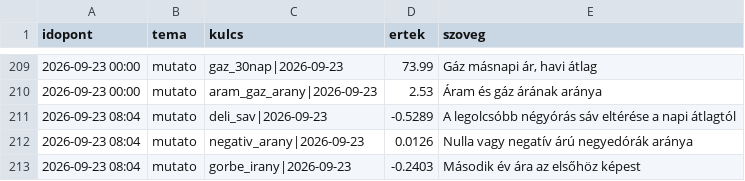
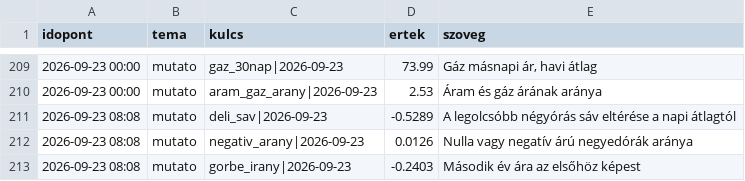
Before and after one commit to lostenergy/energiaar-figyelo, a CSV file: data/megfigyelesek.csv, drawn as a sheet; only a part is shown, gaps mark what is left out.

Commit message:
Adatfrissítés 2026-09-23 08:08

```diff
--- a/data/megfigyelesek.csv
+++ b/data/megfigyelesek.csv
@@ -210,4 +210,4 @@ idopont,tema,kulcs,ertek,szoveg
 2026-09-23 00:00,mutato,aram_gaz_arany|2026-09-23,2.53,Áram és gáz árának aránya
-2026-09-23 08:04,mutato,deli_sav|2026-09-23,-0.5289,A legolcsóbb négyórás sáv eltérése a napi átlagtól
-2026-09-23 08:04,mutato,negativ_arany|2026-09-23,0.0126,Nulla vagy negatív árú negyedórák aránya
-2026-09-23 08:04,mutato,gorbe_irany|2026-09-23,-0.2403,Második év ára az elsőhöz képest
+2026-09-23 08:08,mutato,deli_sav|2026-09-23,-0.5289,A legolcsóbb négyórás sáv eltérése a napi átlagtól
+2026-09-23 08:08,mutato,negativ_arany|2026-09-23,0.0126,Nulla vagy negatív árú negyedórák aránya
+2026-09-23 08:08,mutato,gorbe_irany|2026-09-23,-0.2403,Második év ára az elsőhöz képest
```
